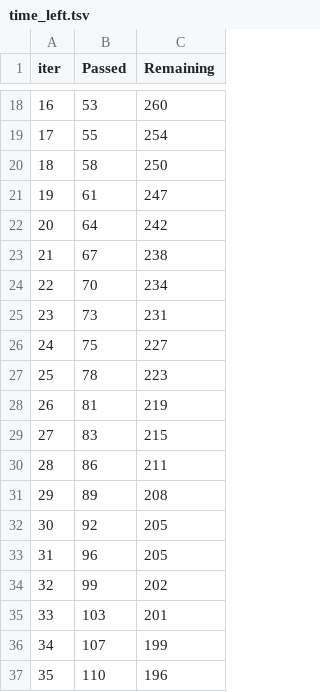
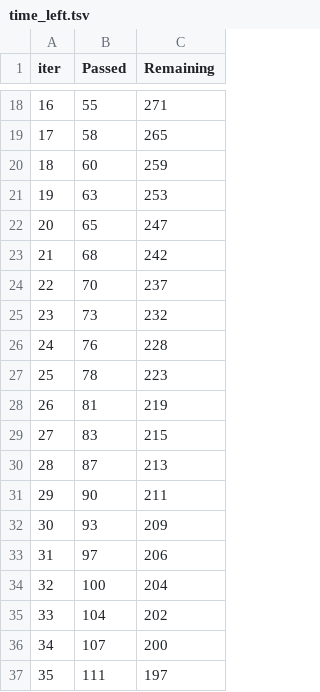
Before and after one commit to mvondermey/ai-stock-advisor, a TSV file: catboost_info/time_left.tsv, drawn as a sheet; only a part is shown, gaps mark what is left out; the diff covers the shown part only.

```diff
--- a/catboost_info/time_left.tsv
+++ b/catboost_info/time_left.tsv
@@ -18,10 +18,10 @@ iter	Passed	Remaining
-16	53	260
-17	55	254
-18	58	250
-19	61	247
-20	64	242
-21	67	238
-22	70	234
-23	73	231
-24	75	227
+16	55	271
+17	58	265
+18	60	259
+19	63	253
+20	65	247
+21	68	242
+22	70	237
+23	73	232
+24	76	228
 25	78	223
@@ -29,9 +29,9 @@ iter	Passed	Remaining
 27	83	215
-28	86	211
-29	89	208
-30	92	205
-31	96	205
-32	99	202
-33	103	201
-34	107	199
-35	110	196
+28	87	213
+29	90	211
+30	93	209
+31	97	206
+32	100	204
+33	104	202
+34	107	200
+35	111	197
```
Also changed, not shown: 157 edited cells elsewhere in this file, catboost_info/learn_error.tsv, 14 other files.
